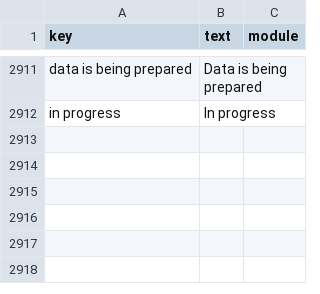
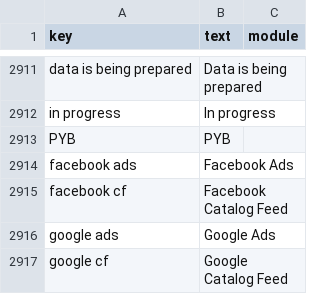
Before and after one commit to icube-mage/pwa-swiftoms-banggalokal, a CSV file: public/static/locales_csv/en.csv, drawn as a sheet; only a part is shown, gaps mark what is left out; the diff names each change by its address in the sheet, - before the commit and + after, or states it on an @@ line.

```diff
--- a/public/static/locales_csv/en.csv
+++ b/public/static/locales_csv/en.csv
+row 2913: PYB | PYB
+row 2914: facebook ads | Facebook Ads
+row 2915: facebook cf | Facebook Catalog Feed
+row 2916: google ads | Google Ads
+row 2917: google cf | Google Catalog Feed
```
Also changed, not shown: public/static/locales_csv/id.csv, 11 other files.
